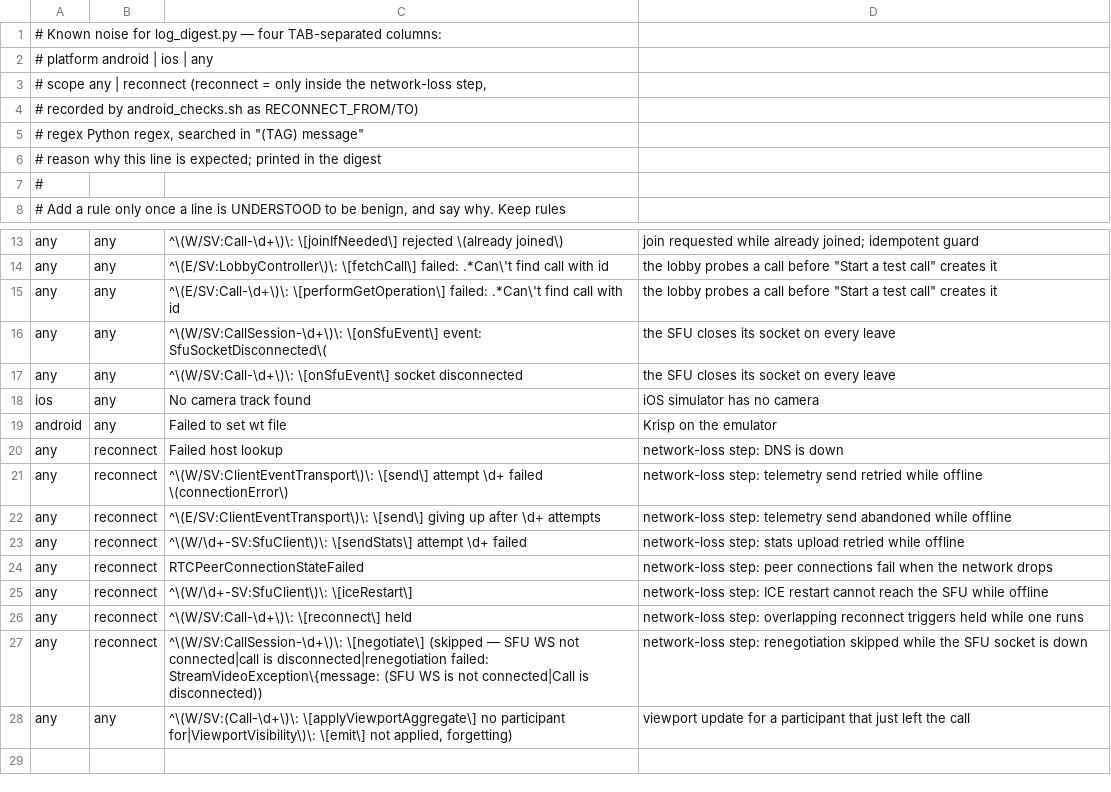
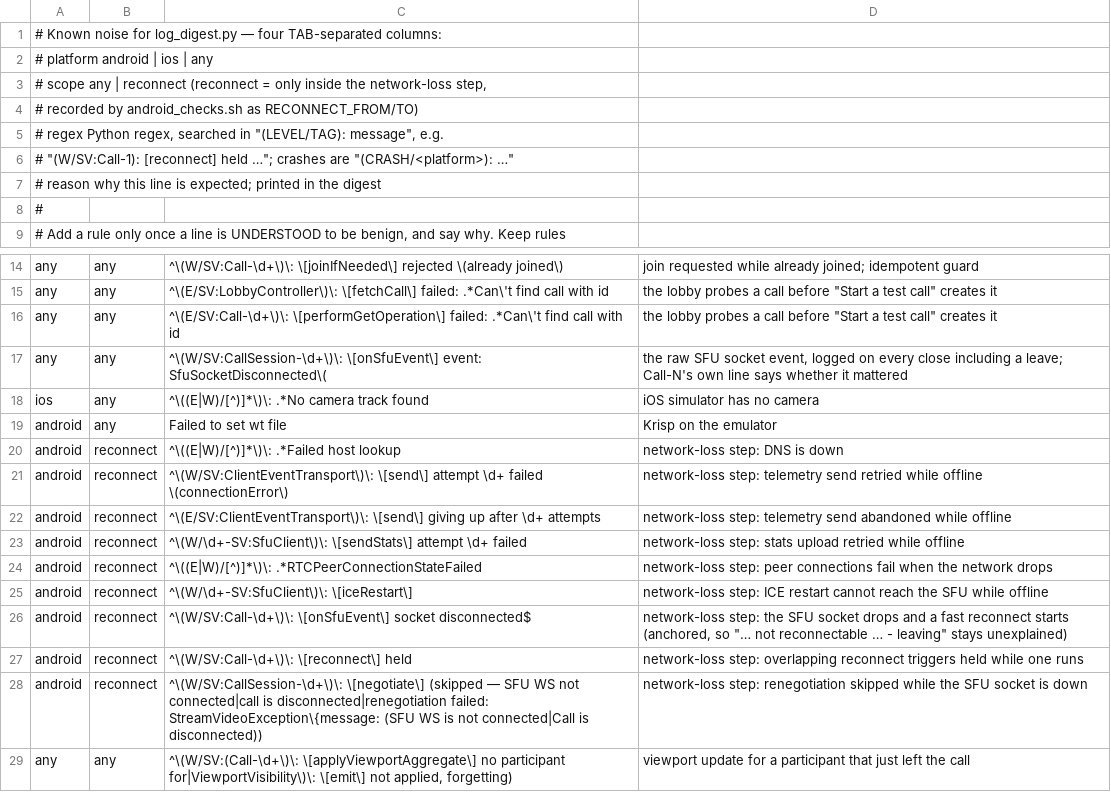
Before and after one commit to GetStream/stream-video-flutter, a TSV file: .claude/skills/video-smoke-test/scripts/log_noise.tsv, drawn as a sheet; only a part is shown, gaps mark what is left out.

Commit message:
skill fixes

```diff
--- a/.claude/skills/video-smoke-test/scripts/log_noise.tsv
+++ b/.claude/skills/video-smoke-test/scripts/log_noise.tsv
@@ -4,3 +4,4 @@
 #                                recorded by android_checks.sh as RECONNECT_FROM/TO)
-#   regex     Python regex, searched in "(TAG) message"
+#   regex     Python regex, searched in "(LEVEL/TAG): message", e.g.
+#             "(W/SV:Call-1): [reconnect] held …"; crashes are "(CRASH/<platform>): …"
 #   reason    why this line is expected; printed in the digest
@@ -15,14 +16,14 @@ any	any	^\(E/SV:LobbyController\)\: \[fetchCall\] failed: .*Can\'t find call wit
 any	any	^\(E/SV:Call-\d+\)\: \[performGetOperation\] failed: .*Can\'t find call with id	the lobby probes a call before "Start a test call" creates it
-any	any	^\(W/SV:CallSession-\d+\)\: \[onSfuEvent\] event: SfuSocketDisconnected\(	the SFU closes its socket on every leave
-any	any	^\(W/SV:Call-\d+\)\: \[onSfuEvent\] socket disconnected	the SFU closes its socket on every leave
-ios	any	No camera track found	iOS simulator has no camera
+any	any	^\(W/SV:CallSession-\d+\)\: \[onSfuEvent\] event: SfuSocketDisconnected\(	the raw SFU socket event, logged on every close including a leave; Call-N's own line says whether it mattered
+ios	any	^\((E|W)/[^)]*\)\: .*No camera track found	iOS simulator has no camera
 android	any	Failed to set wt file	Krisp on the emulator
-any	reconnect	Failed host lookup	network-loss step: DNS is down
-any	reconnect	^\(W/SV:ClientEventTransport\)\: \[send\] attempt \d+ failed \(connectionError\)	network-loss step: telemetry send retried while offline
-any	reconnect	^\(E/SV:ClientEventTransport\)\: \[send\] giving up after \d+ attempts	network-loss step: telemetry send abandoned while offline
-any	reconnect	^\(W/\d+-SV:SfuClient\)\: \[sendStats\] attempt \d+ failed	network-loss step: stats upload retried while offline
-any	reconnect	RTCPeerConnectionStateFailed	network-loss step: peer connections fail when the network drops
-any	reconnect	^\(W/\d+-SV:SfuClient\)\: \[iceRestart\]	network-loss step: ICE restart cannot reach the SFU while offline
-any	reconnect	^\(W/SV:Call-\d+\)\: \[reconnect\] held 	network-loss step: overlapping reconnect triggers held while one runs
-any	reconnect	^\(W/SV:CallSession-\d+\)\: \[negotiate\] (skipped — SFU WS not connected|call is disconnected|renegotiation failed: StreamVideoException\{message: (SFU WS is not connected|Call is disconnected))	network-loss step: renegotiation skipped while the SFU socket is down
+android	reconnect	^\((E|W)/[^)]*\)\: .*Failed host lookup	network-loss step: DNS is down
+android	reconnect	^\(W/SV:ClientEventTransport\)\: \[send\] attempt \d+ failed \(connectionError\)	network-loss step: telemetry send retried while offline
+android	reconnect	^\(E/SV:ClientEventTransport\)\: \[send\] giving up after \d+ attempts	network-loss step: telemetry send abandoned while offline
+android	reconnect	^\(W/\d+-SV:SfuClient\)\: \[sendStats\] attempt \d+ failed	network-loss step: stats upload retried while offline
+android	reconnect	^\((E|W)/[^)]*\)\: .*RTCPeerConnectionStateFailed	network-loss step: peer connections fail when the network drops
+android	reconnect	^\(W/\d+-SV:SfuClient\)\: \[iceRestart\]	network-loss step: ICE restart cannot reach the SFU while offline
+android	reconnect	^\(W/SV:Call-\d+\)\: \[onSfuEvent\] socket disconnected$	network-loss step: the SFU socket drops and a fast reconnect starts (anchored, so "… not reconnectable … - leaving" stays unexplained)
+android	reconnect	^\(W/SV:Call-\d+\)\: \[reconnect\] held 	network-loss step: overlapping reconnect triggers held while one runs
+android	reconnect	^\(W/SV:CallSession-\d+\)\: \[negotiate\] (skipped — SFU WS not connected|call is disconnected|renegotiation failed: StreamVideoException\{message: (SFU WS is not connected|Call is disconnected))	network-loss step: renegotiation skipped while the SFU socket is down
 any	any	^\(W/SV:(Call-\d+\)\: \[applyViewportAggregate\] no participant for|ViewportVisibility\)\: \[emit\] not applied, forgetting)	viewport update for a participant that just left the call
```
Also changed, not shown: 12 other files.
